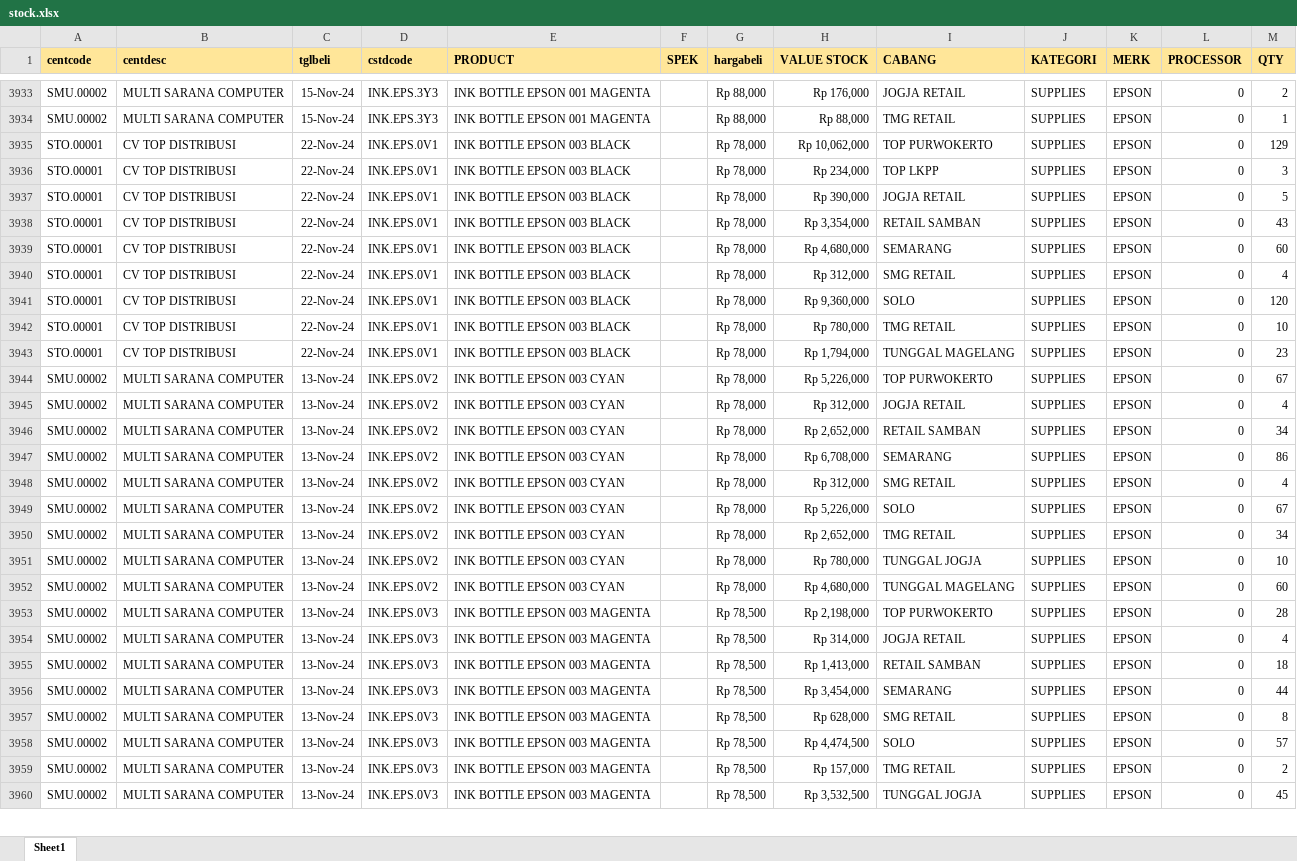
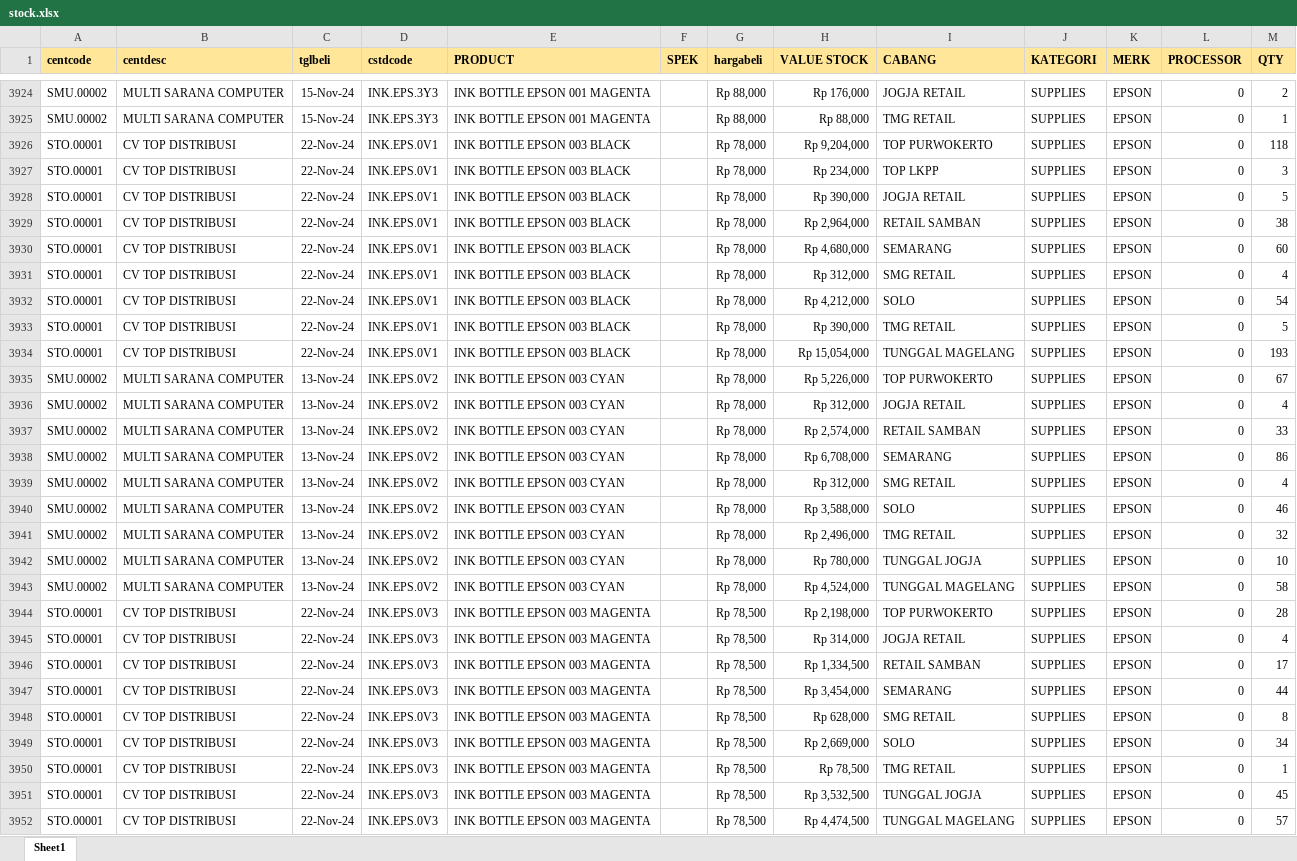
Before and after one commit to YoasAriel/Project-TOP, an Excel workbook: stock.xlsx, sheet Sheet1, drawn as a sheet; only a part is shown, gaps mark what is left out; values as stored, in another font and other column widths than the file's, no borders; addresses are those after the commit; the diff covers the shown part only; the diff names each change by its address in the sheet, - before the commit and + after, or states it on an @@ line.

Commit message:
update 26 Nov 24

```diff
--- a/stock.xlsx (sheet Sheet1)
+++ b/stock.xlsx (sheet Sheet1)
-H3926 (VALUE STOCK): Rp 10,062,000
+H3926 (VALUE STOCK): Rp 9,204,000
-M3926 (QTY): 129
+M3926 (QTY): 118
-H3929 (VALUE STOCK): Rp 3,354,000
+H3929 (VALUE STOCK): Rp 2,964,000
-M3929 (QTY): 43
+M3929 (QTY): 38
-H3932 (VALUE STOCK): Rp 9,360,000
+H3932 (VALUE STOCK): Rp 4,212,000
-M3932 (QTY): 120
+M3932 (QTY): 54
-H3933 (VALUE STOCK): Rp 780,000
+H3933 (VALUE STOCK): Rp 390,000
-M3933 (QTY): 10
+M3933 (QTY): 5
-H3934 (VALUE STOCK): Rp 1,794,000
+H3934 (VALUE STOCK): Rp 15,054,000
-M3934 (QTY): 23
+M3934 (QTY): 193
-H3937 (VALUE STOCK): Rp 2,652,000
+H3937 (VALUE STOCK): Rp 2,574,000
-M3937 (QTY): 34
+M3937 (QTY): 33
-H3940 (VALUE STOCK): Rp 5,226,000
+H3940 (VALUE STOCK): Rp 3,588,000
-M3940 (QTY): 67
+M3940 (QTY): 46
-H3941 (VALUE STOCK): Rp 2,652,000
+H3941 (VALUE STOCK): Rp 2,496,000
-M3941 (QTY): 34
+M3941 (QTY): 32
-H3943 (VALUE STOCK): Rp 4,680,000
+H3943 (VALUE STOCK): Rp 4,524,000
-M3943 (QTY): 60
+M3943 (QTY): 58
-A3944:A3951 (centcode): SMU.00002
+A3944:A3951 (centcode): STO.00001
-B3944:B3951 (centdesc): MULTI SARANA COMPUTER
+B3944:B3951 (centdesc): CV TOP DISTRIBUSI
-C3944:C3951 (tglbeli): 13-Nov-24
+C3944:C3951 (tglbeli): 22-Nov-24
-H3946 (VALUE STOCK): Rp 1,413,000
+H3946 (VALUE STOCK): Rp 1,334,500
-M3946 (QTY): 18
+M3946 (QTY): 17
-H3949 (VALUE STOCK): Rp 4,474,500
+H3949 (VALUE STOCK): Rp 2,669,000
-M3949 (QTY): 57
+M3949 (QTY): 34
-H3950 (VALUE STOCK): Rp 157,000
+H3950 (VALUE STOCK): Rp 78,500
-M3950 (QTY): 2
+M3950 (QTY): 1
+row 3952: STO.00001 | CV TOP DISTRIBUSI | 22-Nov-24 | INK.EPS.0V3 | INK BOTTLE EPSON 003 MAGENTA |  | Rp 78,500 | Rp 4,474,500 | TUNGGAL MAGELANG | SUPPLIES | EPSON | 0 | 57
```
Also changed, not shown: 48 added rows, 52 removed rows and 463 edited cells elsewhere in this sheet.
